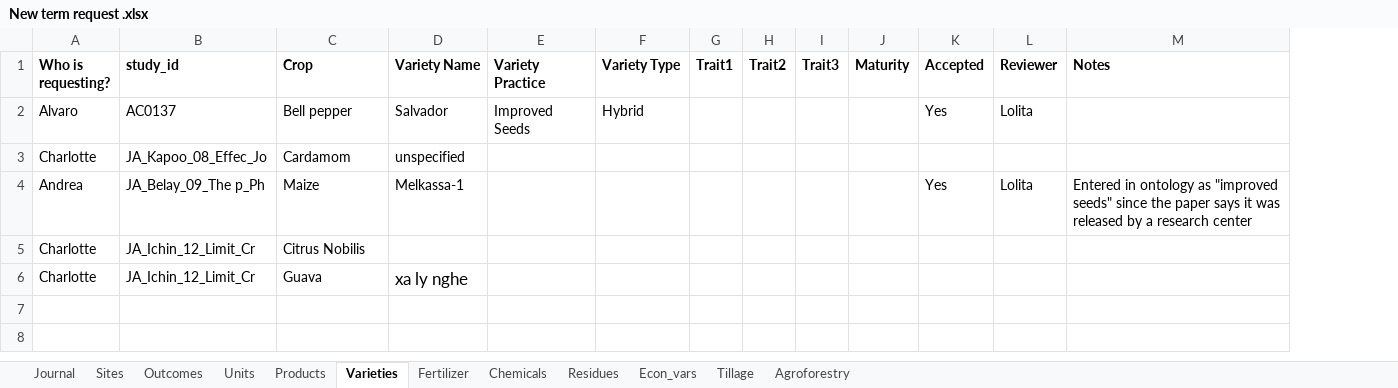
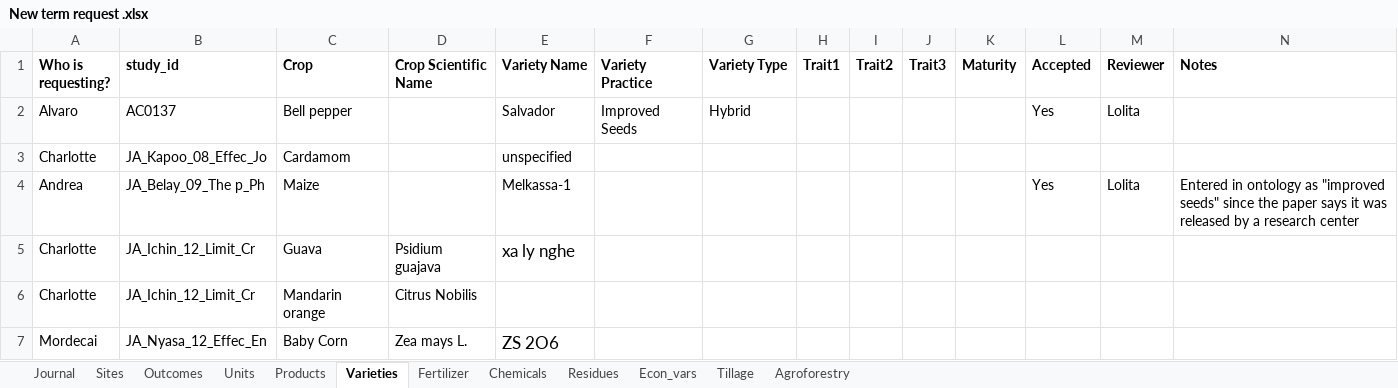
Before and after one commit to andreacsanchezb10/Agroecology_Evidence_Hub, an Excel workbook: 02.FOMD/02.metadata_structure/New term request .xlsx, sheet Varieties, drawn as a sheet; values as stored, in another font and other column widths than the file's, no borders; conditional formats not drawn; removed rows and columns are numbered as before the commit, all else as after; the diff names each change by its address in the sheet, - before the commit and + after, or states it on an @@ line.

```diff
--- a/02.FOMD/02.metadata_structure/New term request .xlsx (sheet Varieties)
+++ b/02.FOMD/02.metadata_structure/New term request .xlsx (sheet Varieties)
+column D (Crop Scientific Name), row 5: Psidium guajava
-row 5: Charlotte | JA_Ichin_12_Limit_Cr | Citrus Nobilis
+row 6: Charlotte | JA_Ichin_12_Limit_Cr | Mandarin orange | Citrus Nobilis
+row 7: Mordecai | JA_Nyasa_12_Effec_En | Baby Corn | Zea mays L. | ZS 2O6
```
Also changed, not shown: sheet Products, sheet Agroforestry, 19 other files.
